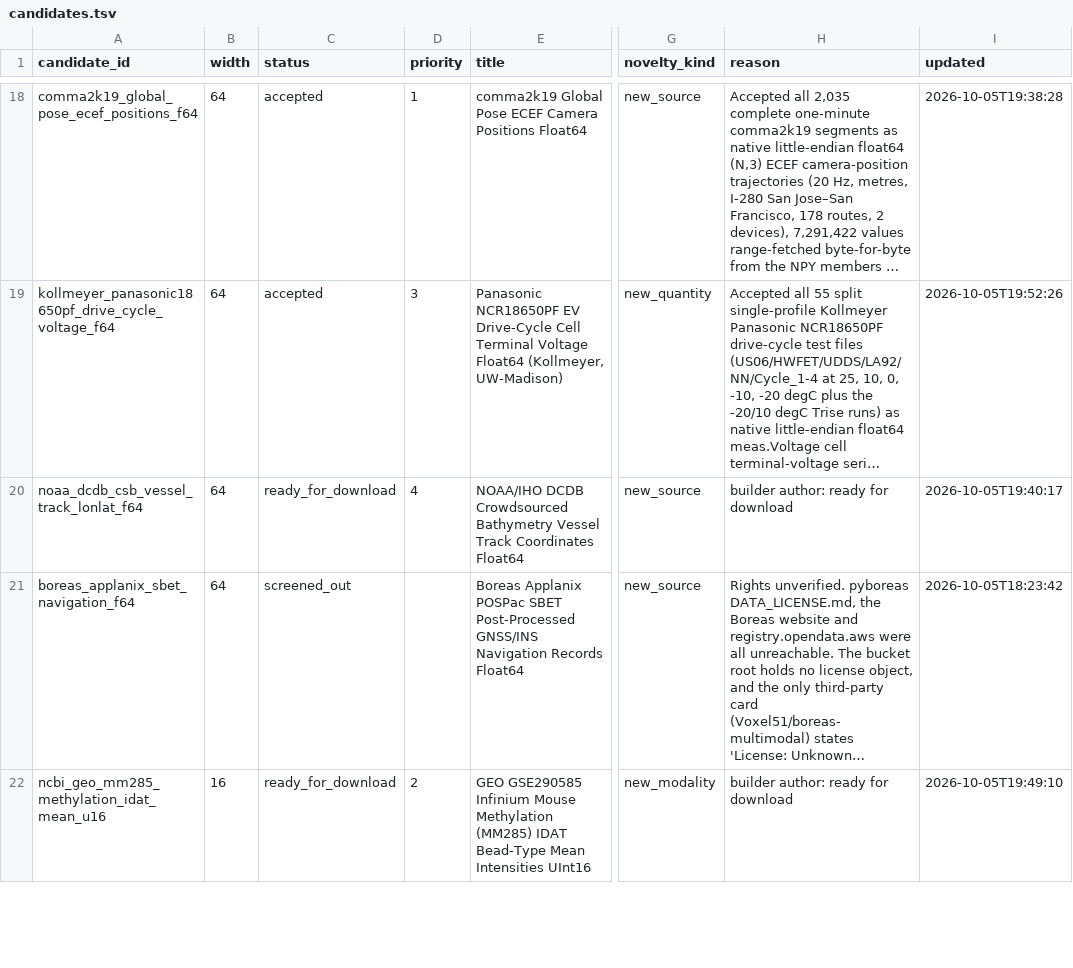
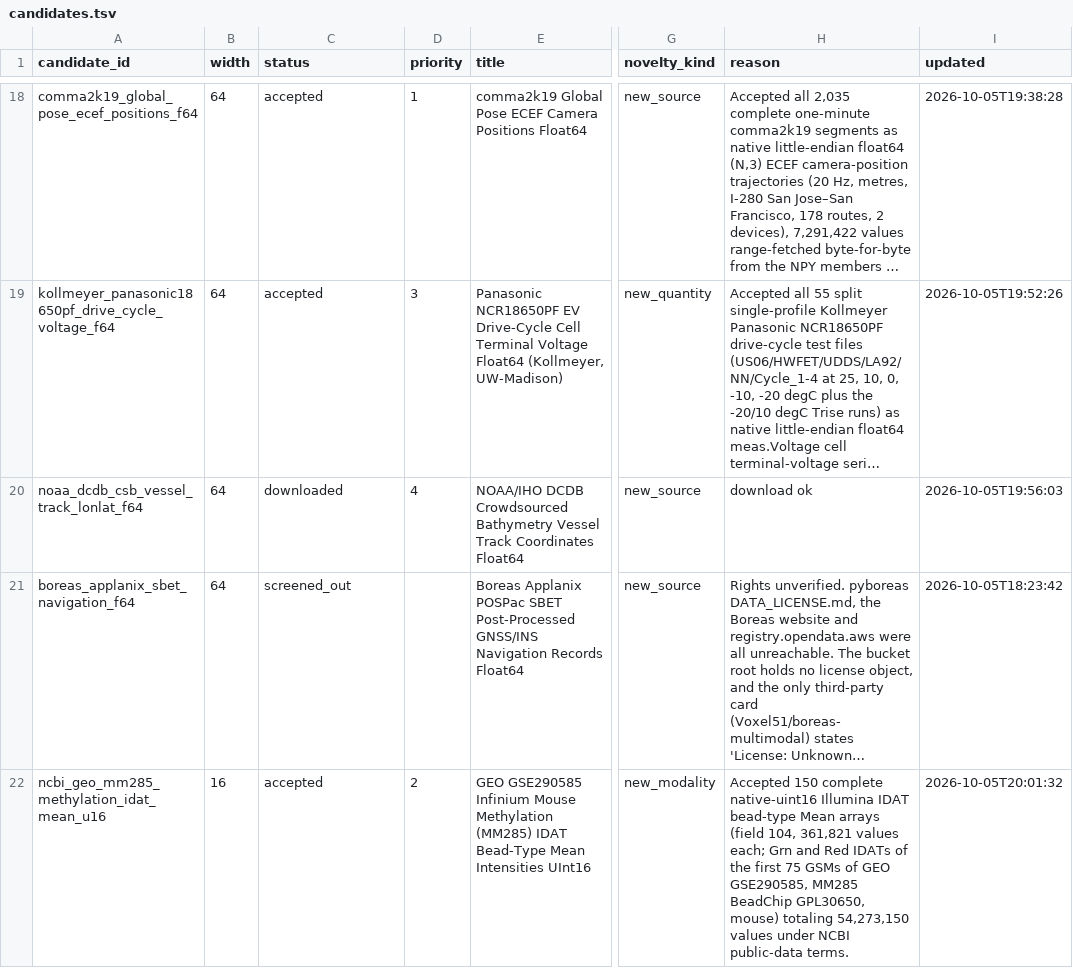
Before and after one commit to Cyan4973/public_datasets_collection, a TSV file: pipeline/candidates.tsv, drawn as a sheet; only a part is shown, gaps mark what is left out; long unchanged cells end in …; the diff covers the shown part only; the diff names each change by its address in the sheet, - before the commit and + after, or states it on an @@ line.

Commit message:
Add GEO GSE290585 Infinium Mouse Methylation (MM285) IDAT Bead-Type Mean Intensities UInt16
Accepted by the autocollect judge (new_modality).

```diff
--- a/pipeline/candidates.tsv
+++ b/pipeline/candidates.tsv
-C20 (status): ready_for_download
+C20 (status): downloaded
-H20 (reason): builder author: ready for download
+H20 (reason): download ok
-I20 (updated): 2026-10-05T19:40:17
+I20 (updated): 2026-10-05T19:56:03
-C22 (status): ready_for_download
+C22 (status): accepted
-H22 (reason): builder author: ready for download
+H22 (reason): Accepted 150 complete native-uint16 Illumina IDAT bead-type Mean arrays (field 104, 361,821 values each; Grn and Red IDATs of the first 75 GSMs of GEO GSE290585, MM285 BeadChip GPL30650, mouse) totaling 54,273,150 values under NCBI public-data terms.
-I22 (updated): 2026-10-05T19:49:10
+I22 (updated): 2026-10-05T20:01:32
```
Also changed, not shown: 6 edited cells elsewhere in this file, attempts/dataset_status.tsv, reports/accepted_recipe_audit.tsv, 11 other files.
